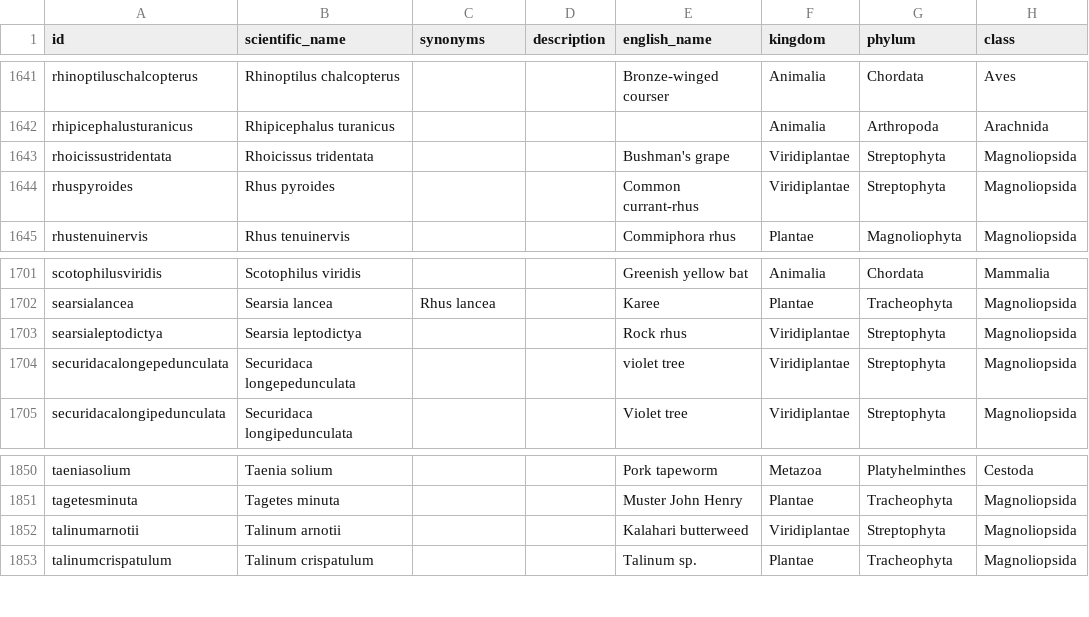
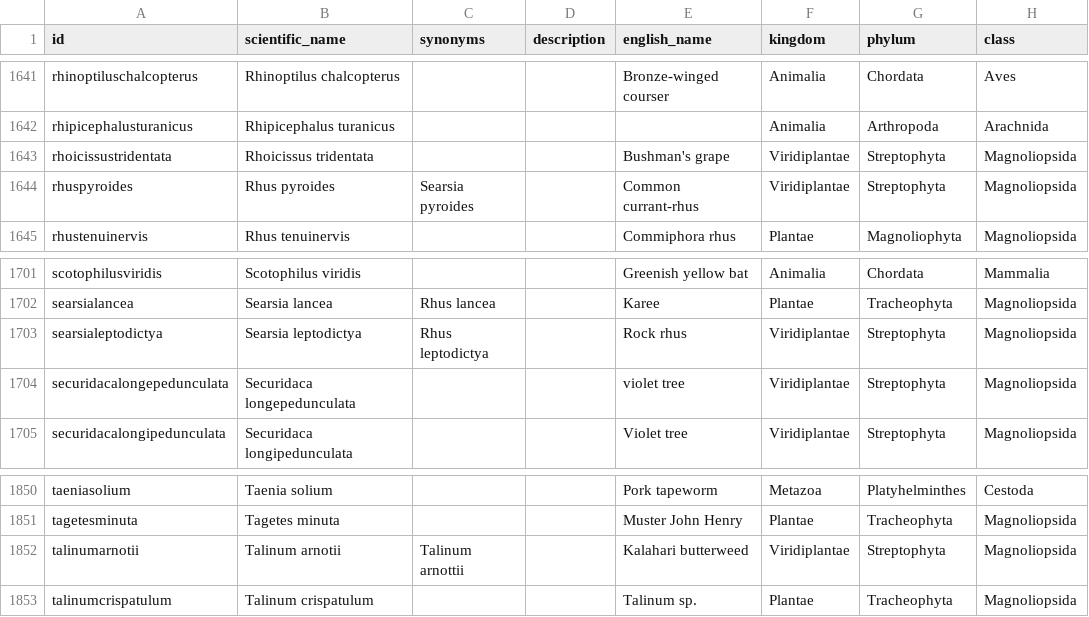
Before and after one commit to tsammalex/tsammalex, a CSV file: tsammalexdata/data/taxa.csv, drawn as a sheet; only a part is shown, gaps mark what is left out; the diff covers the shown part only; the diff names each change by its address in the sheet, - before the commit and + after, or states it on an @@ line.

Commit message:
synonyms and names added; correction names

```diff
--- a/tsammalexdata/data/taxa.csv
+++ b/tsammalexdata/data/taxa.csv
-C1644 (synonyms): (empty)
+C1644 (synonyms): Searsia pyroides
-C1703 (synonyms): (empty)
+C1703 (synonyms): Rhus leptodictya
-C1852 (synonyms): (empty)
+C1852 (synonyms): Talinum arnottii
```
Also changed, not shown: 7 edited cells elsewhere in this file, 1 other file.
